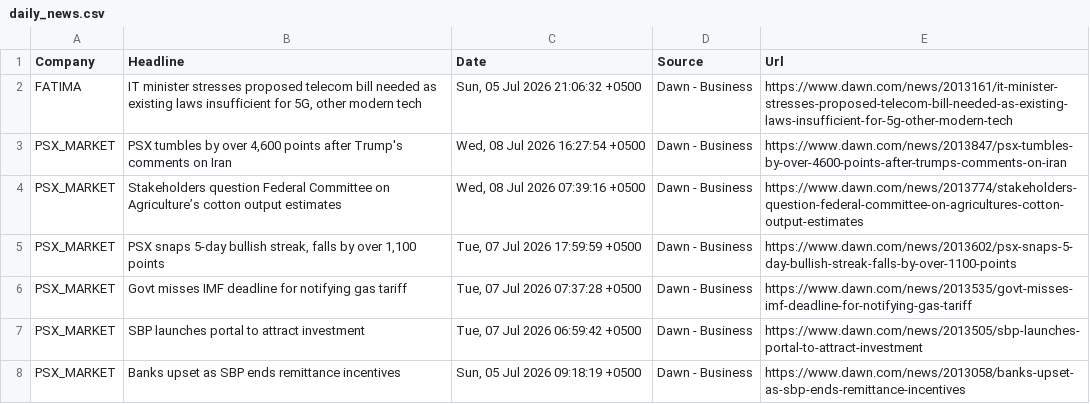
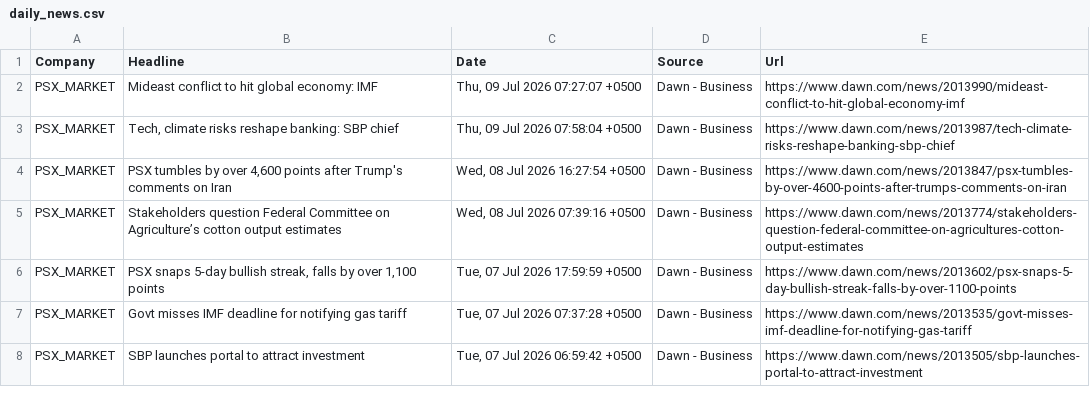
Before and after one commit to AmmarJamshed/DividendFlowPK, a CSV file: data/news/daily_news.csv, drawn as a sheet; removed rows and columns are numbered as before the commit, all else as after; the diff names each change by its address in the sheet, - before the commit and + after, or states it on an @@ line.

```diff
--- a/data/news/daily_news.csv
+++ b/data/news/daily_news.csv
-row 2: FATIMA | IT minister stresses proposed telecom bill needed as existing laws insufficient for 5G, other modern tech | Sun, 05 Jul 2026 21:06:32 +0500 | Dawn - Business | https://www.dawn.com/news/2013161/it-minister-stresses-proposed-telecom-bill-needed-as-existing-laws-insufficient-for-5g-other-modern-tech
+row 2: PSX_MARKET | Mideast conflict to hit global economy: IMF | Thu, 09 Jul 2026 07:27:07 +0500 | Dawn - Business | https://www.dawn.com/news/2013990/mideast-conflict-to-hit-global-economy-imf
+row 3: PSX_MARKET | Tech, climate risks reshape banking: SBP chief | Thu, 09 Jul 2026 07:58:04 +0500 | Dawn - Business | https://www.dawn.com/news/2013987/tech-climate-risks-reshape-banking-sbp-chief
-row 8: PSX_MARKET | Banks upset as SBP ends remittance incentives | Sun, 05 Jul 2026 09:18:19 +0500 | Dawn - Business | https://www.dawn.com/news/2013058/banks-upset-as-sbp-ends-remittance-incentives
```
